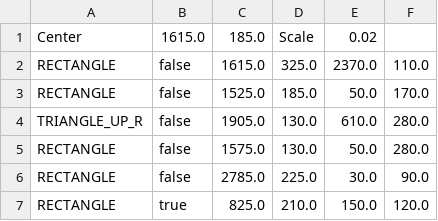
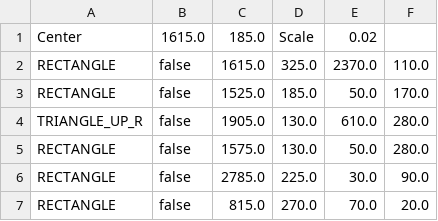
Before and after one commit to BurningMagyk/Droserogis, a CSV file: Resources/Levels/TestLevel.csv, drawn as a sheet.

```diff
--- a/Resources/Levels/TestLevel.csv
+++ b/Resources/Levels/TestLevel.csv
@@ -6,2 +6,2 @@ RECTANGLE,false,1575.0,130.0,50.0,280.0
 RECTANGLE,false,2785.0,225.0,30.0,90.0
-RECTANGLE,true,825.0,210.0,150.0,120.0
+RECTANGLE,false,815.0,270.0,70.0,20.0
```
Also changed, not shown: out/production/Droserogis/Levels/TestLevel.csv, 3 other files.
